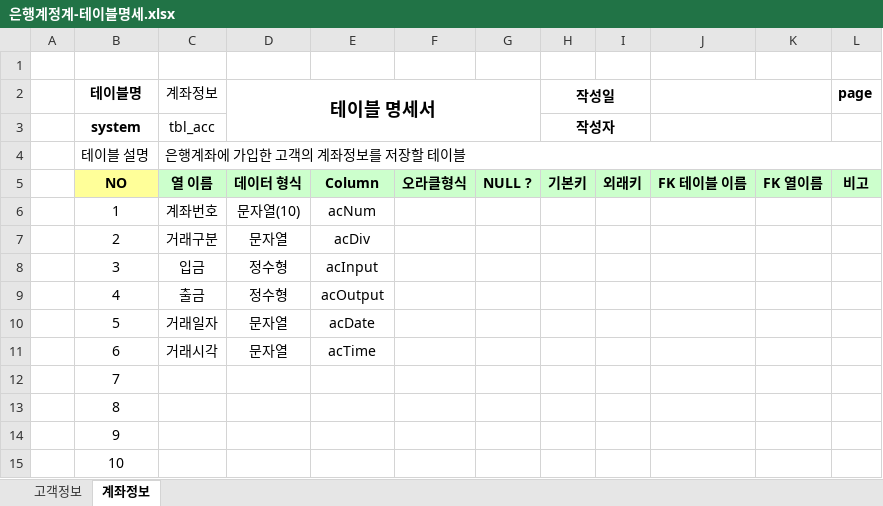
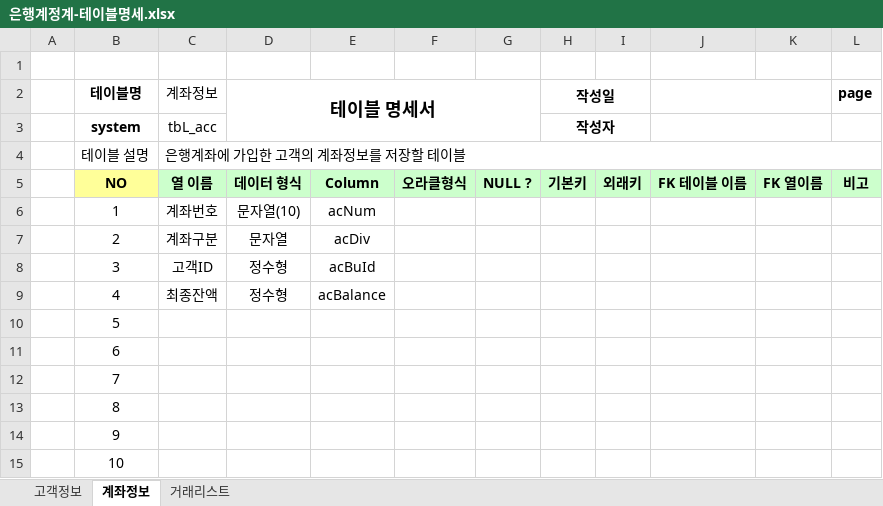
Before and after one commit to JeongHojin96/Biz-2023-04-505-Java, an Excel workbook: Java_020_Bank/은행계정계-테이블명세.xlsx, sheet 계좌정보, drawn as a sheet; only a part is shown; values as stored, in another font and other column widths than the file's, no borders; the diff names each change by its address in the sheet, - before the commit and + after, or states it on an @@ line.

```diff
--- a/Java_020_Bank/은행계정계-테이블명세.xlsx (sheet 계좌정보)
+++ b/Java_020_Bank/은행계정계-테이블명세.xlsx (sheet 계좌정보)
+sheet tab: 거래리스트
-C3 (계좌정보): tbl_acc
+C3 (계좌정보): tbL_acc
-C7 (계좌정보): 거래구분
+C7 (계좌정보): 계좌구분
-C8 (계좌정보): 입금
+C8 (계좌정보): 고객ID
-E8: acInput
+E8: acBuId
-C9 (계좌정보): 출금
+C9 (계좌정보): 최종잔액
-E9: acOutput
+E9: acBalance
-C10 (계좌정보): 거래일자
+C10 (계좌정보): (empty)
-D10:D11 (테이블 명세서): 문자열
+D10:D11 (테이블 명세서): (empty)
-E10: acDate
+E10: (empty)
-C11 (계좌정보): 거래시각
+C11 (계좌정보): (empty)
-E11: acTime
+E11: (empty)
```
Also changed, not shown: sheet 고객정보, 49 other files.
